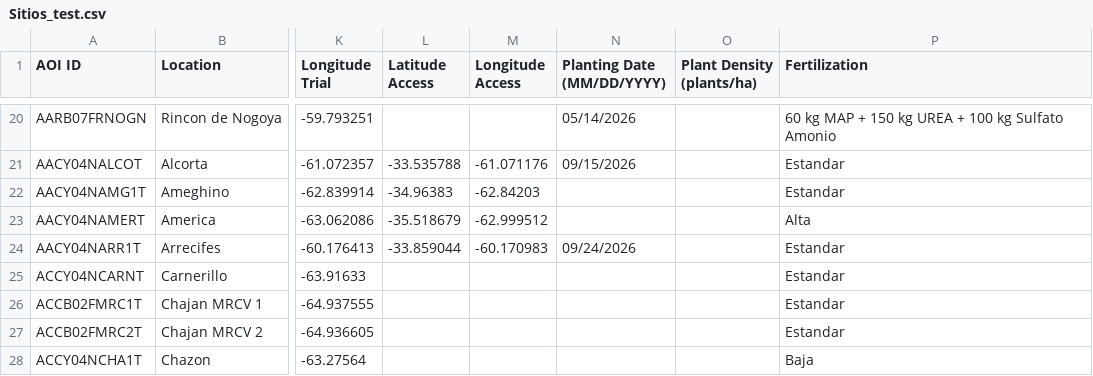
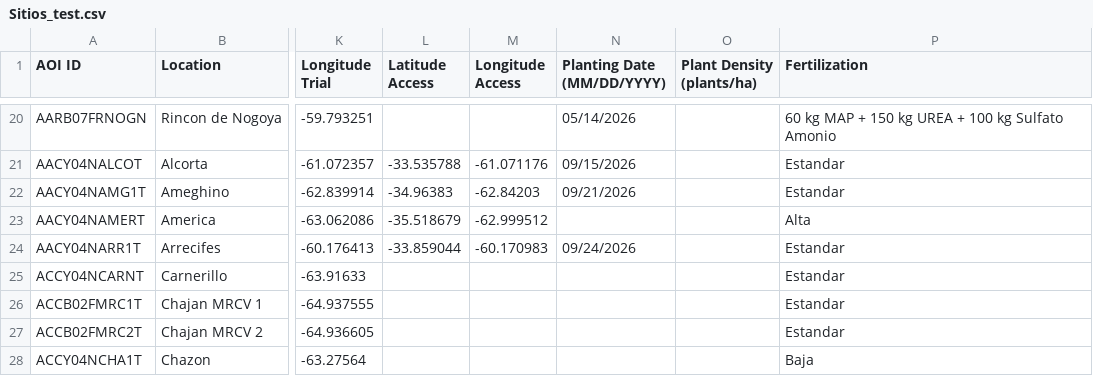
Before and after one commit to LAAR-TESTING-AR/field-trial-platform, a CSV file: Sitios_test.csv, drawn as a sheet; only a part is shown, gaps mark what is left out; the diff names each change by its address in the sheet, - before the commit and + after, or states it on an @@ line.

Commit message:
Actualizacion automatica de Sitios.csv desde SharePoint

```diff
--- a/Sitios_test.csv
+++ b/Sitios_test.csv
-N22 (Planting Date (MM/DD/YYYY)): (empty)
+N22 (Planting Date (MM/DD/YYYY)): 09/21/2026
```
